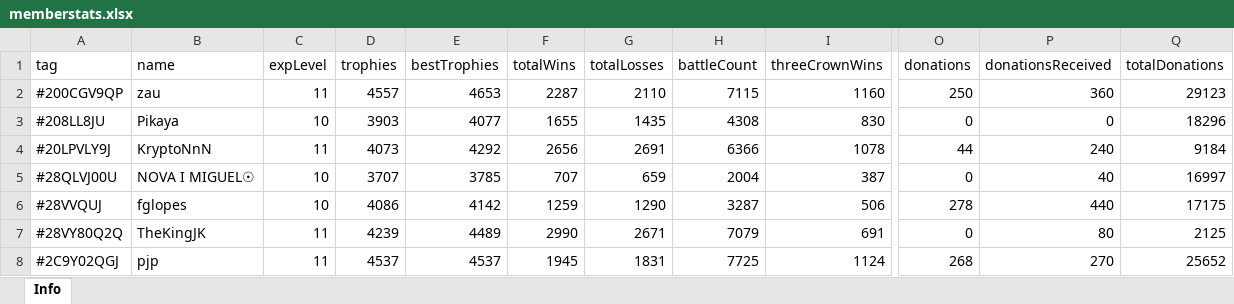
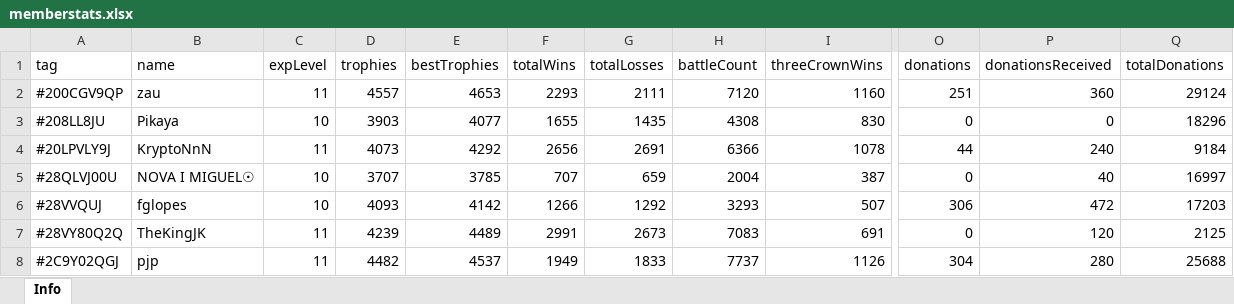
Before and after one commit to bascenso/alkateia, an Excel workbook: docs/data/memberstats.xlsx, sheet Info, drawn as a sheet; only a part is shown, gaps mark what is left out; values as stored, in another font and other column widths than the file's, no borders; the diff covers the shown part only; the diff names each change by its address in the sheet, - before the commit and + after, or states it on an @@ line.

```diff
--- a/docs/data/memberstats.xlsx (sheet Info)
+++ b/docs/data/memberstats.xlsx (sheet Info)
-F2 (totalWins): 2287
+F2 (totalWins): 2293
-G2 (totalLosses): 2110
+G2 (totalLosses): 2111
-H2 (battleCount): 7115
+H2 (battleCount): 7120
-O2 (donations): 250
+O2 (donations): 251
-Q2 (totalDonations): 29123
+Q2 (totalDonations): 29124
-D6 (trophies): 4086
+D6 (trophies): 4093
-F6 (totalWins): 1259
+F6 (totalWins): 1266
-G6 (totalLosses): 1290
+G6 (totalLosses): 1292
-H6 (battleCount): 3287
+H6 (battleCount): 3293
-I6 (threeCrownWins): 506
+I6 (threeCrownWins): 507
-O6 (donations): 278
+O6 (donations): 306
-P6 (donationsReceived): 440
+P6 (donationsReceived): 472
-Q6 (totalDonations): 17175
+Q6 (totalDonations): 17203
-F7 (totalWins): 2990
+F7 (totalWins): 2991
-G7 (totalLosses): 2671
+G7 (totalLosses): 2673
-H7 (battleCount): 7079
+H7 (battleCount): 7083
-P7 (donationsReceived): 80
+P7 (donationsReceived): 120
-D8 (trophies): 4537
+D8 (trophies): 4482
-F8 (totalWins): 1945
+F8 (totalWins): 1949
-G8 (totalLosses): 1831
+G8 (totalLosses): 1833
-H8 (battleCount): 7725
+H8 (battleCount): 7737
-I8 (threeCrownWins): 1124
+I8 (threeCrownWins): 1126
-O8 (donations): 268
+O8 (donations): 304
-P8 (donationsReceived): 270
+P8 (donationsReceived): 280
-Q8 (totalDonations): 25652
+Q8 (totalDonations): 25688
```
Also changed, not shown: 159 edited cells elsewhere in this sheet, docs/data/warmap.xlsx, docs/data/warstats.xlsx, 10 other files.
